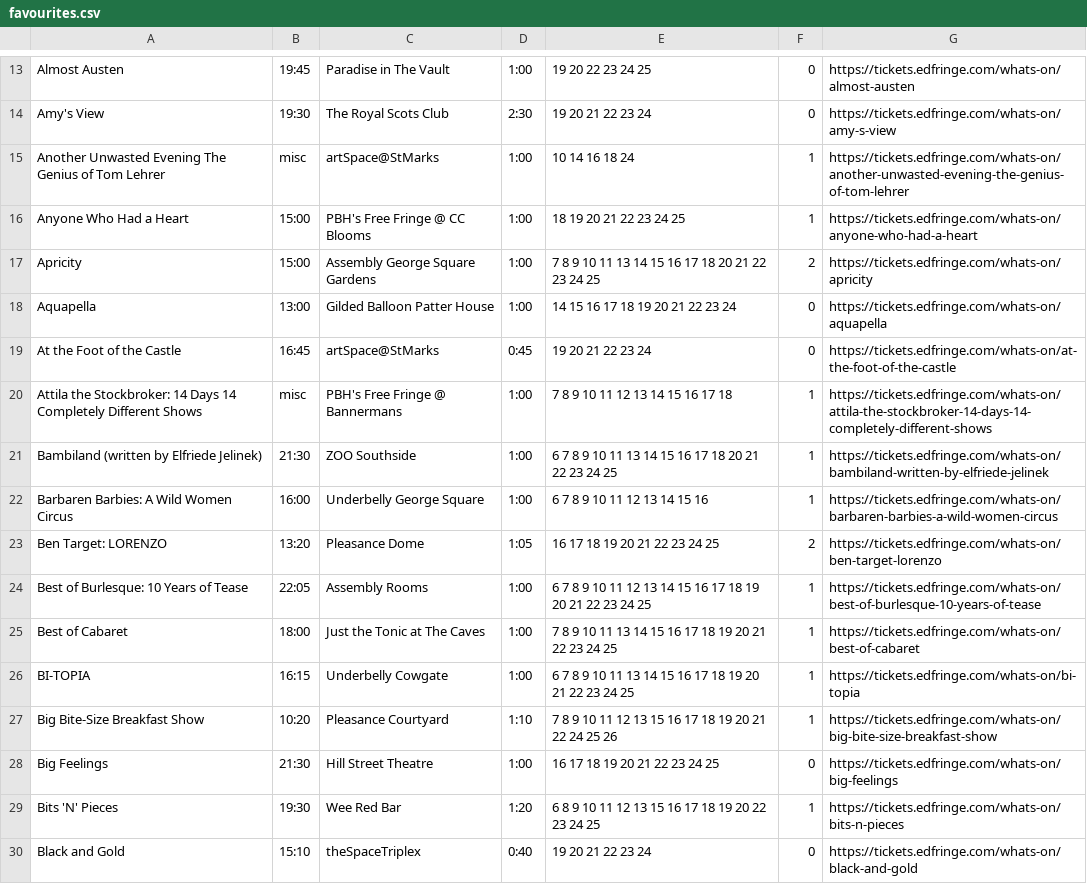
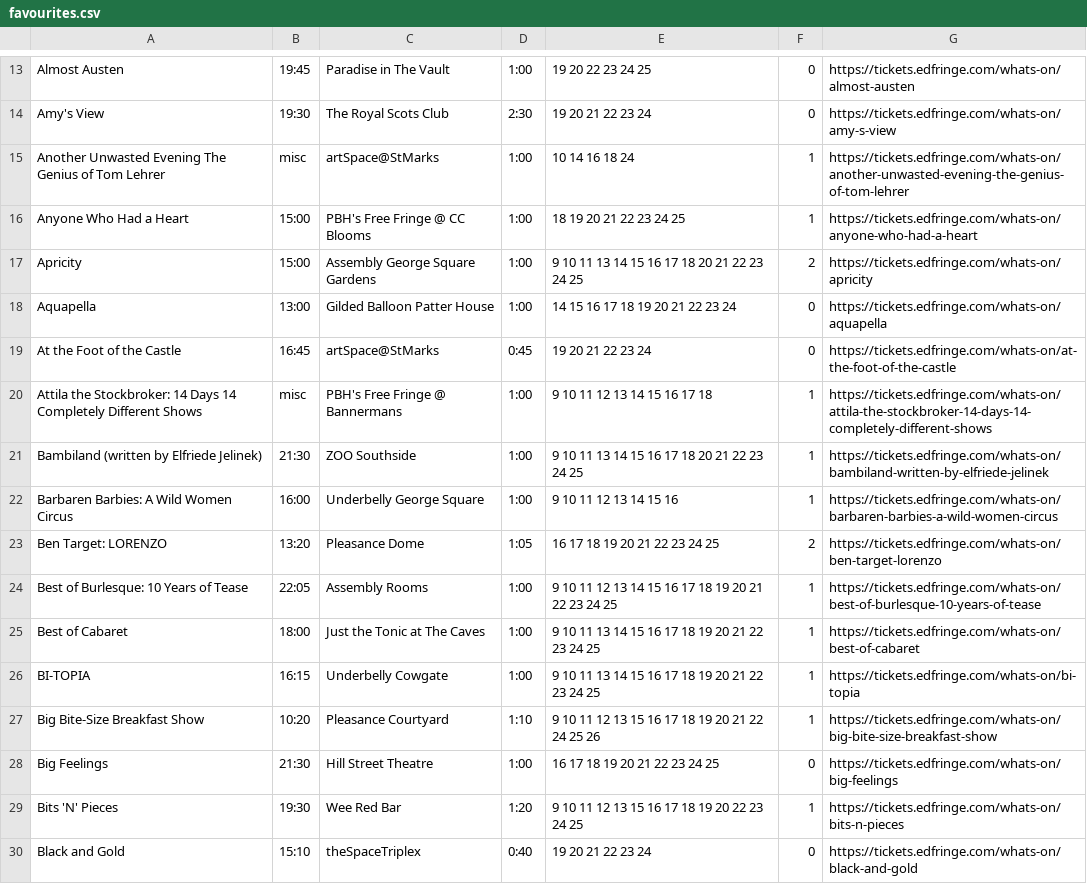
Before and after one commit to richardl62/fringe-favourites, a CSV file: favourites.csv, drawn as a sheet; only a part is shown, gaps mark what is left out; the diff covers the shown part only; the diff names each change by its address in the sheet, - before the commit and + after, or states it on an @@ line.

```diff
--- a/favourites.csv
+++ b/favourites.csv
-E17: 7 8 9 10 11 13 14 15 16 17 18 20 21 22 23 24 25
+E17: 9 10 11 13 14 15 16 17 18 20 21 22 23 24 25
-E20: 7 8 9 10 11 12 13 14 15 16 17 18
+E20: 9 10 11 12 13 14 15 16 17 18
-E21: 6 7 8 9 10…
+E21: 9 10…
-E22: 6 7 8 9 10 11 12 13 14 15 16
+E22: 9 10 11 12 13 14 15 16
-E24: 6 7 8 9 10…
+E24: 9 10…
-E25: 7 8 9 10…
+E25: 9 10…
-E26: 6 7 8 9 10…
+E26: 9 10…
-E27: 7 8 9 10…
+E27: 9 10…
-E29: 6 8 9 10 11 12 13 15 16 17 18 19 20 22 23 24 25
+E29: 9 10 11 12 13 15 16 17 18 19 20 22 23 24 25
```
Also changed, not shown: 85 edited cells elsewhere in this file, 5 other files.
